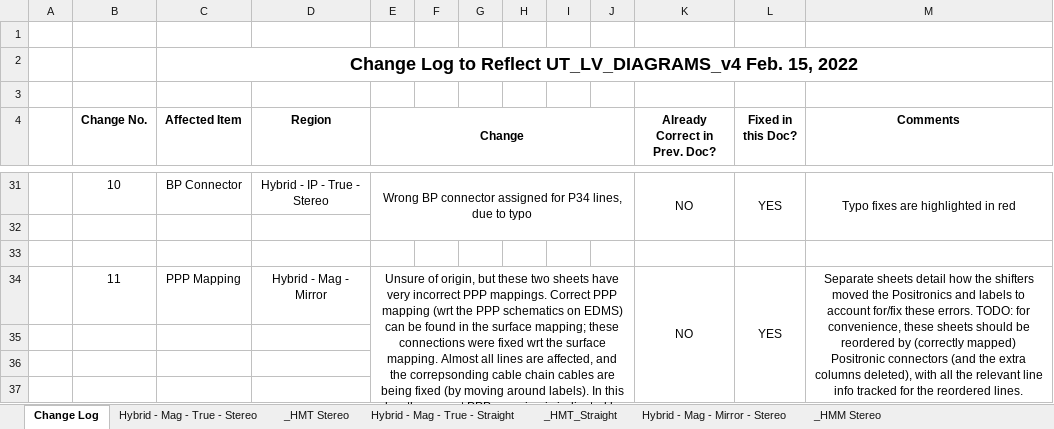
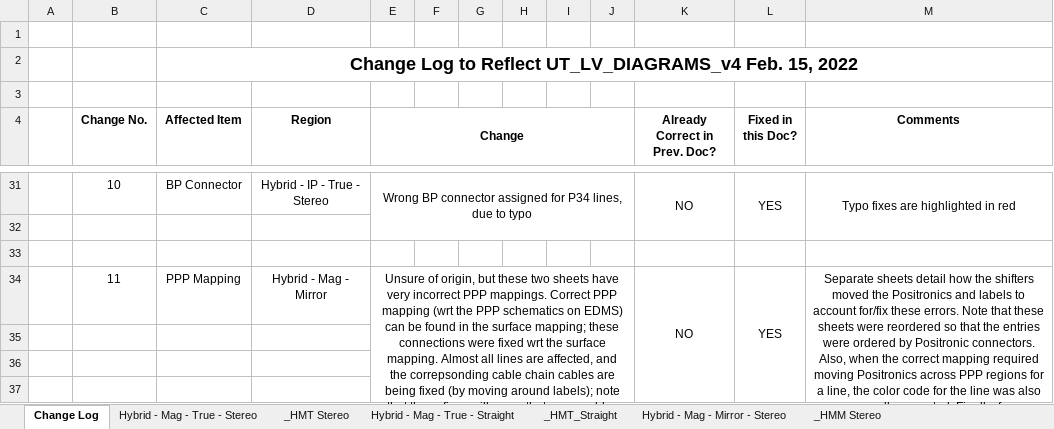
Before and after one commit to afernez/LV_cavern_mapping, an Excel workbook: formatted_cavern/LVR_PPP_Underground_Mapping_PPPSorted_Samtec_cables__30-10-22.xlsx, sheet Change Log, drawn as a sheet; only a part is shown, gaps mark what is left out; values as stored, in another font and other column widths than the file's, no borders; the diff names each change by its address in the sheet, - before the commit and + after, or states it on an @@ line.

```diff
--- a/formatted_cavern/LVR_PPP_Underground_Mapping_PPPSorted_Samtec_cables__30-10-22.xlsx (sheet Change Log)
+++ b/formatted_cavern/LVR_PPP_Underground_Mapping_PPPSorted_Samtec_cables__30-10-22.xlsx (sheet Change Log)
-E34 (Change): …moving around labels). In this doc, the correct PPP mapping is indicated by an extra column in the corresponding sheets (also, the cable-making _HMM sheets weren't fixed).
+E34 (Change): …moving around labels); note that these fixes will mean that many cables will not be the correct lengths (ie. not the lengths indicated in this doc)! Note too: the cable-making _HMM sheets weren't fixed.
-M34 (Comments): …these errors. TODO: for convenience, these sheets should be reordered by (correctly mapped) Positronic connectors (and the extra columns deleted), with all the relevant line info tracked for the reordered lines.
+M34 (Comments): …these errors. Note that these sheets were reordered so that the entries were ordered by Positronic connectors. Also, when the correct mapping required moving Positronics across PPP regions for a line, the color code for the line was also manually corrected. Finally, for completeness, two columns were added in these two sheets to indicatre the actual cable lengths that are being used.
```
Also changed, not shown: sheet Hybrid - Mag - Mirror - Stereo, sheet Hybrid - Mag - Mirror - Straigh, sheet _HMM Straight, sheet _HMM Stereo Special, sheet _HMM Stereo, other sheet tabs, formulas that keep their value, hidden cells, 2 other files.
